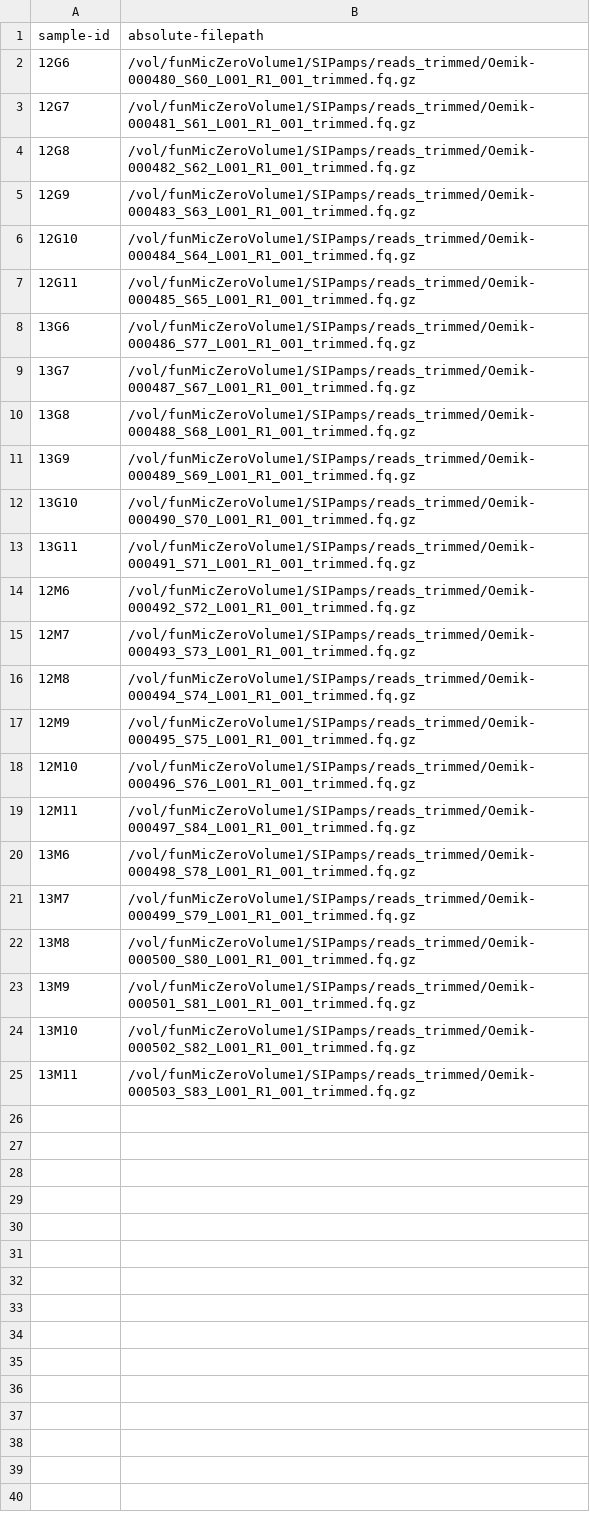
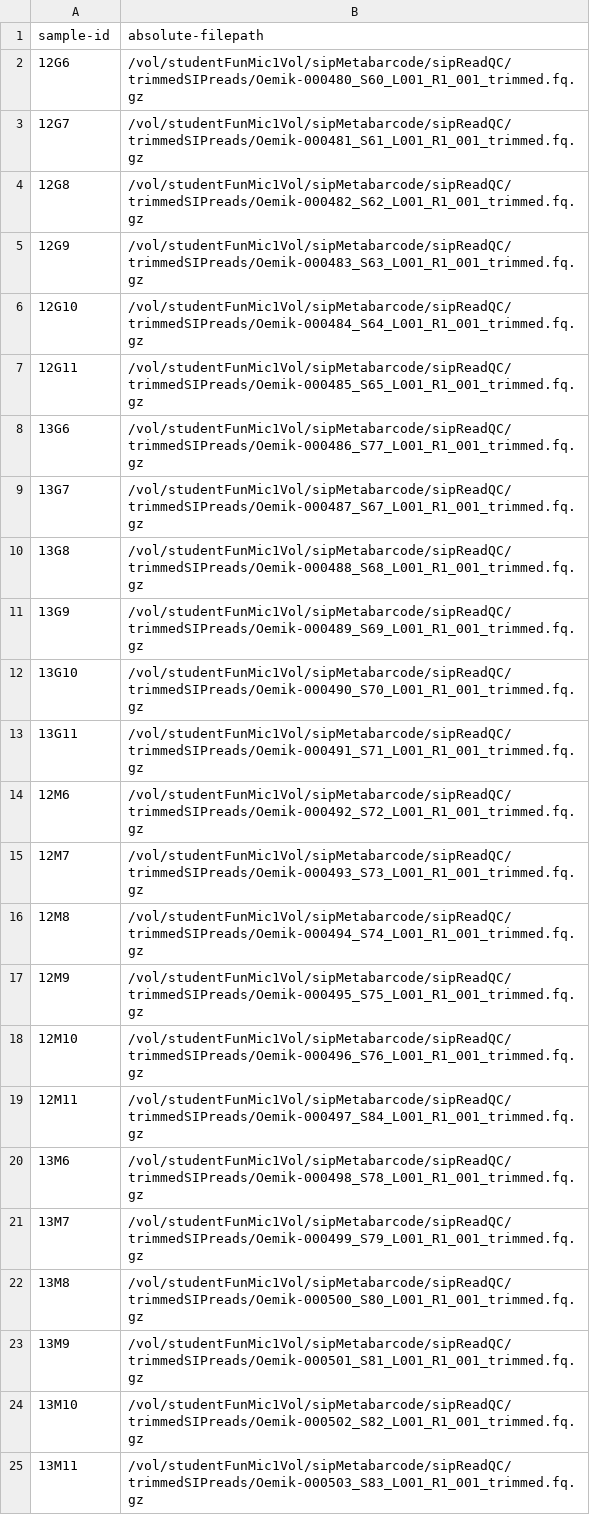
Before and after one commit to danchurch/FunctionalMicrobiomePractical, a TSV file: SIP_manifest.tsv, drawn as a sheet.

Commit message:
change path for manifest

```diff
--- a/SIP_manifest.tsv
+++ b/SIP_manifest.tsv
@@ -1,25 +1,25 @@
 sample-id	absolute-filepath
-12G6	/vol/funMicZeroVolume1/SIPamps/reads_trimmed/Oemik-000480_S60_L001_R1_001_trimmed.fq.gz
-12G7	/vol/funMicZeroVolume1/SIPamps/reads_trimmed/Oemik-000481_S61_L001_R1_001_trimmed.fq.gz
-12G8	/vol/funMicZeroVolume1/SIPamps/reads_trimmed/Oemik-000482_S62_L001_R1_001_trimmed.fq.gz
-12G9	/vol/funMicZeroVolume1/SIPamps/reads_trimmed/Oemik-000483_S63_L001_R1_001_trimmed.fq.gz
-12G10	/vol/funMicZeroVolume1/SIPamps/reads_trimmed/Oemik-000484_S64_L001_R1_001_trimmed.fq.gz
-12G11	/vol/funMicZeroVolume1/SIPamps/reads_trimmed/Oemik-000485_S65_L001_R1_001_trimmed.fq.gz
-13G6	/vol/funMicZeroVolume1/SIPamps/reads_trimmed/Oemik-000486_S77_L001_R1_001_trimmed.fq.gz
-13G7	/vol/funMicZeroVolume1/SIPamps/reads_trimmed/Oemik-000487_S67_L001_R1_001_trimmed.fq.gz
-13G8	/vol/funMicZeroVolume1/SIPamps/reads_trimmed/Oemik-000488_S68_L001_R1_001_trimmed.fq.gz
-13G9	/vol/funMicZeroVolume1/SIPamps/reads_trimmed/Oemik-000489_S69_L001_R1_001_trimmed.fq.gz
-13G10	/vol/funMicZeroVolume1/SIPamps/reads_trimmed/Oemik-000490_S70_L001_R1_001_trimmed.fq.gz
-13G11	/vol/funMicZeroVolume1/SIPamps/reads_trimmed/Oemik-000491_S71_L001_R1_001_trimmed.fq.gz
-12M6	/vol/funMicZeroVolume1/SIPamps/reads_trimmed/Oemik-000492_S72_L001_R1_001_trimmed.fq.gz
-12M7	/vol/funMicZeroVolume1/SIPamps/reads_trimmed/Oemik-000493_S73_L001_R1_001_trimmed.fq.gz
-12M8	/vol/funMicZeroVolume1/SIPamps/reads_trimmed/Oemik-000494_S74_L001_R1_001_trimmed.fq.gz
-12M9	/vol/funMicZeroVolume1/SIPamps/reads_trimmed/Oemik-000495_S75_L001_R1_001_trimmed.fq.gz
-12M10	/vol/funMicZeroVolume1/SIPamps/reads_trimmed/Oemik-000496_S76_L001_R1_001_trimmed.fq.gz
-12M11	/vol/funMicZeroVolume1/SIPamps/reads_trimmed/Oemik-000497_S84_L001_R1_001_trimmed.fq.gz
-13M6	/vol/funMicZeroVolume1/SIPamps/reads_trimmed/Oemik-000498_S78_L001_R1_001_trimmed.fq.gz
-13M7	/vol/funMicZeroVolume1/SIPamps/reads_trimmed/Oemik-000499_S79_L001_R1_001_trimmed.fq.gz
-13M8	/vol/funMicZeroVolume1/SIPamps/reads_trimmed/Oemik-000500_S80_L001_R1_001_trimmed.fq.gz
-13M9	/vol/funMicZeroVolume1/SIPamps/reads_trimmed/Oemik-000501_S81_L001_R1_001_trimmed.fq.gz
-13M10	/vol/funMicZeroVolume1/SIPamps/reads_trimmed/Oemik-000502_S82_L001_R1_001_trimmed.fq.gz
-13M11	/vol/funMicZeroVolume1/SIPamps/reads_trimmed/Oemik-000503_S83_L001_R1_001_trimmed.fq.gz
+12G6	/vol/studentFunMic1Vol/sipMetabarcode/sipReadQC/trimmedSIPreads/Oemik-000480_S60_L001_R1_001_trimmed.fq.gz
+12G7	/vol/studentFunMic1Vol/sipMetabarcode/sipReadQC/trimmedSIPreads/Oemik-000481_S61_L001_R1_001_trimmed.fq.gz
+12G8	/vol/studentFunMic1Vol/sipMetabarcode/sipReadQC/trimmedSIPreads/Oemik-000482_S62_L001_R1_001_trimmed.fq.gz
+12G9	/vol/studentFunMic1Vol/sipMetabarcode/sipReadQC/trimmedSIPreads/Oemik-000483_S63_L001_R1_001_trimmed.fq.gz
+12G10	/vol/studentFunMic1Vol/sipMetabarcode/sipReadQC/trimmedSIPreads/Oemik-000484_S64_L001_R1_001_trimmed.fq.gz
+12G11	/vol/studentFunMic1Vol/sipMetabarcode/sipReadQC/trimmedSIPreads/Oemik-000485_S65_L001_R1_001_trimmed.fq.gz
+13G6	/vol/studentFunMic1Vol/sipMetabarcode/sipReadQC/trimmedSIPreads/Oemik-000486_S77_L001_R1_001_trimmed.fq.gz
+13G7	/vol/studentFunMic1Vol/sipMetabarcode/sipReadQC/trimmedSIPreads/Oemik-000487_S67_L001_R1_001_trimmed.fq.gz
+13G8	/vol/studentFunMic1Vol/sipMetabarcode/sipReadQC/trimmedSIPreads/Oemik-000488_S68_L001_R1_001_trimmed.fq.gz
+13G9	/vol/studentFunMic1Vol/sipMetabarcode/sipReadQC/trimmedSIPreads/Oemik-000489_S69_L001_R1_001_trimmed.fq.gz
+13G10	/vol/studentFunMic1Vol/sipMetabarcode/sipReadQC/trimmedSIPreads/Oemik-000490_S70_L001_R1_001_trimmed.fq.gz
+13G11	/vol/studentFunMic1Vol/sipMetabarcode/sipReadQC/trimmedSIPreads/Oemik-000491_S71_L001_R1_001_trimmed.fq.gz
+12M6	/vol/studentFunMic1Vol/sipMetabarcode/sipReadQC/trimmedSIPreads/Oemik-000492_S72_L001_R1_001_trimmed.fq.gz
+12M7	/vol/studentFunMic1Vol/sipMetabarcode/sipReadQC/trimmedSIPreads/Oemik-000493_S73_L001_R1_001_trimmed.fq.gz
+12M8	/vol/studentFunMic1Vol/sipMetabarcode/sipReadQC/trimmedSIPreads/Oemik-000494_S74_L001_R1_001_trimmed.fq.gz
+12M9	/vol/studentFunMic1Vol/sipMetabarcode/sipReadQC/trimmedSIPreads/Oemik-000495_S75_L001_R1_001_trimmed.fq.gz
+12M10	/vol/studentFunMic1Vol/sipMetabarcode/sipReadQC/trimmedSIPreads/Oemik-000496_S76_L001_R1_001_trimmed.fq.gz
+12M11	/vol/studentFunMic1Vol/sipMetabarcode/sipReadQC/trimmedSIPreads/Oemik-000497_S84_L001_R1_001_trimmed.fq.gz
+13M6	/vol/studentFunMic1Vol/sipMetabarcode/sipReadQC/trimmedSIPreads/Oemik-000498_S78_L001_R1_001_trimmed.fq.gz
+13M7	/vol/studentFunMic1Vol/sipMetabarcode/sipReadQC/trimmedSIPreads/Oemik-000499_S79_L001_R1_001_trimmed.fq.gz
+13M8	/vol/studentFunMic1Vol/sipMetabarcode/sipReadQC/trimmedSIPreads/Oemik-000500_S80_L001_R1_001_trimmed.fq.gz
+13M9	/vol/studentFunMic1Vol/sipMetabarcode/sipReadQC/trimmedSIPreads/Oemik-000501_S81_L001_R1_001_trimmed.fq.gz
+13M10	/vol/studentFunMic1Vol/sipMetabarcode/sipReadQC/trimmedSIPreads/Oemik-000502_S82_L001_R1_001_trimmed.fq.gz
+13M11	/vol/studentFunMic1Vol/sipMetabarcode/sipReadQC/trimmedSIPreads/Oemik-000503_S83_L001_R1_001_trimmed.fq.gz
```
